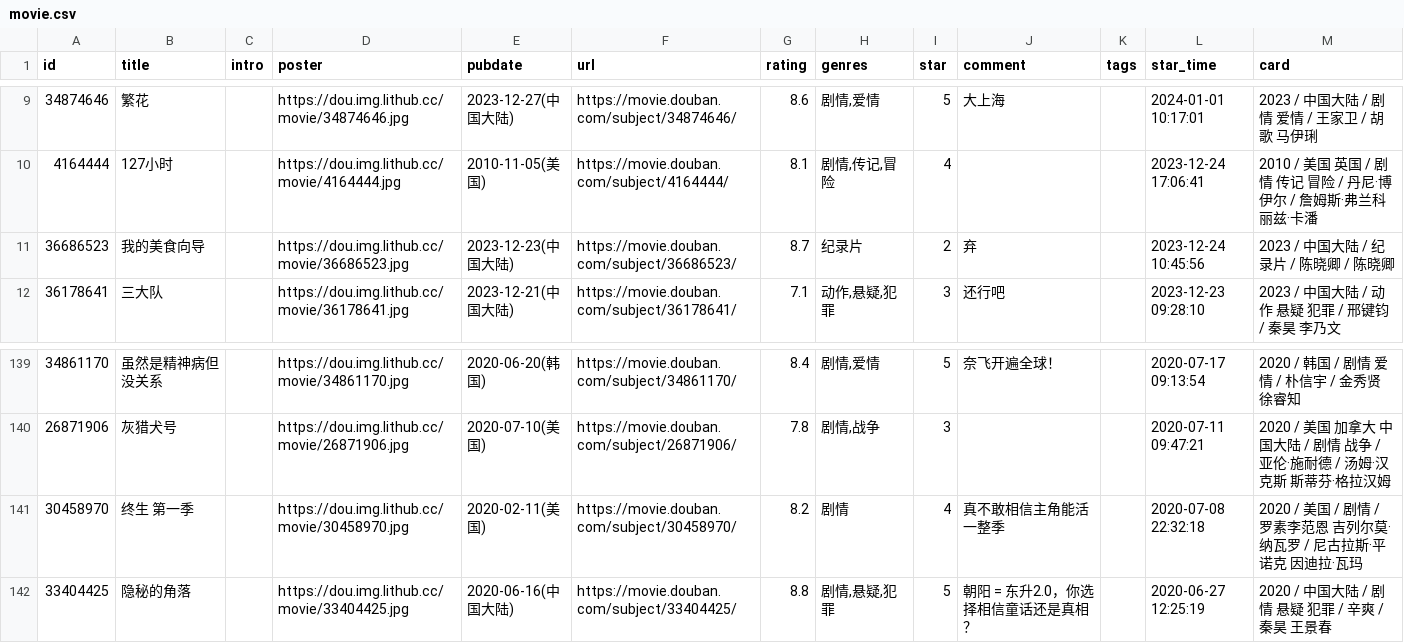
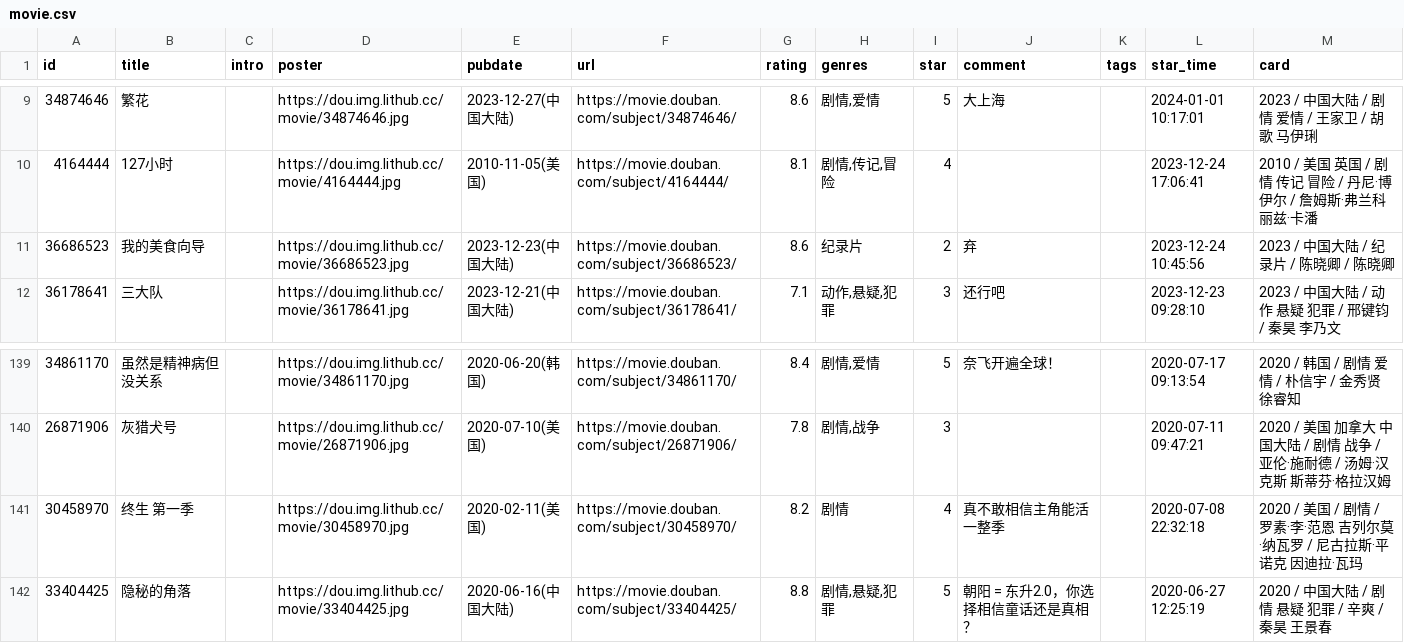
Before and after one commit to lmm214/douban, a CSV file: data/douban/movie.csv, drawn as a sheet; only a part is shown, gaps mark what is left out.

Commit message:
chore: update douban data

```diff
--- a/data/douban/movie.csv
+++ b/data/douban/movie.csv
@@ -10,3 +10,3 @@ id,title,intro,poster,pubdate,url,rating,genres,star,comment,tags,star_time,card
 4164444,127小时,,https://dou.img.lithub.cc/movie/4164444.jpg,2010-11-05(美国),https://movie.douban.com/subject/4164444/,8.1,"剧情,传记,冒险",4,,,2023-12-24 17:06:41,2010 / 美国 英国 / 剧情 传记 冒险 / 丹尼·博伊尔 / 詹姆斯·弗兰科 丽兹·卡潘
-36686523,我的美食向导,,https://dou.img.lithub.cc/movie/36686523.jpg,2023-12-23(中国大陆),https://movie.douban.com/subject/36686523/,8.7,纪录片,2,弃,,2023-12-24 10:45:56,2023 / 中国大陆 / 纪录片 / 陈晓卿 / 陈晓卿
+36686523,我的美食向导,,https://dou.img.lithub.cc/movie/36686523.jpg,2023-12-23(中国大陆),https://movie.douban.com/subject/36686523/,8.6,纪录片,2,弃,,2023-12-24 10:45:56,2023 / 中国大陆 / 纪录片 / 陈晓卿 / 陈晓卿
 36178641,三大队,,https://dou.img.lithub.cc/movie/36178641.jpg,2023-12-21(中国大陆),https://movie.douban.com/subject/36178641/,7.1,"动作,悬疑,犯罪",3,还行吧,,2023-12-23 09:28:10,2023 / 中国大陆 / 动作 悬疑 犯罪 / 邢键钧 / 秦昊 李乃文
@@ -140,3 +140,3 @@ id,title,intro,poster,pubdate,url,rating,genres,star,comment,tags,star_time,card
 26871906,灰猎犬号,,https://dou.img.lithub.cc/movie/26871906.jpg,2020-07-10(美国),https://movie.douban.com/subject/26871906/,7.8,"剧情,战争",3,,,2020-07-11 09:47:21,2020 / 美国 加拿大 中国大陆 / 剧情 战争 / 亚伦·施耐德 / 汤姆·汉克斯 斯蒂芬·格拉汉姆
-30458970,终生 第一季,,https://dou.img.lithub.cc/movie/30458970.jpg,2020-02-11(美国),https://movie.douban.com/subject/30458970/,8.2,剧情,4,真不敢相信主角能活一整季,,2020-07-08 22:32:18,2020 / 美国 / 剧情 / 罗素李范恩 吉列尔莫·纳瓦罗 / 尼古拉斯·平诺克 因迪拉·瓦玛
+30458970,终生 第一季,,https://dou.img.lithub.cc/movie/30458970.jpg,2020-02-11(美国),https://movie.douban.com/subject/30458970/,8.2,剧情,4,真不敢相信主角能活一整季,,2020-07-08 22:32:18,2020 / 美国 / 剧情 / 罗素·李·范恩 吉列尔莫·纳瓦罗 / 尼古拉斯·平诺克 因迪拉·瓦玛
 33404425,隐秘的角落,,https://dou.img.lithub.cc/movie/33404425.jpg,2020-06-16(中国大陆),https://movie.douban.com/subject/33404425/,8.8,"剧情,悬疑,犯罪",5,朝阳 = 东升2.0，你选择相信童话还是真相？,,2020-06-27 12:25:19,2020 / 中国大陆 / 剧情 悬疑 犯罪 / 辛爽 / 秦昊 王景春
```
